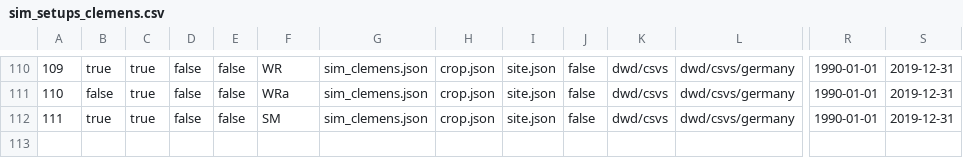
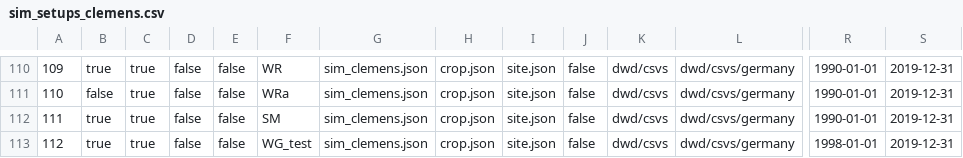
Before and after one commit to zalf-rpm/modoklim, a CSV file: sim_setups_clemens.csv, drawn as a sheet; only a part is shown, gaps mark what is left out; rows hold the shown columns only; the diff names each change by its address in the sheet, - before the commit and + after, or states it on an @@ line.

Commit message:
Setup for WB error search

```diff
--- a/sim_setups_clemens.csv
+++ b/sim_setups_clemens.csv
+row 113: 112 | true | true | false | false | WG_test | sim_clemens.json | crop.json | site.json | false | dwd/csvs | dwd/csvs/germany | 1998-01-01 | 2019-12-31
```
Also changed, not shown: 5 other files.
